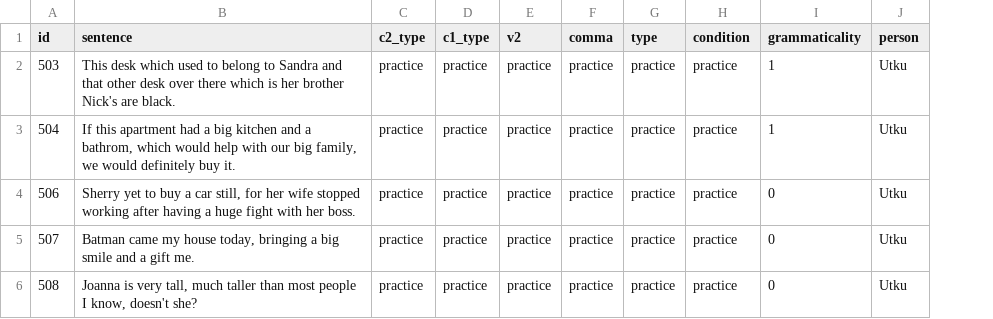
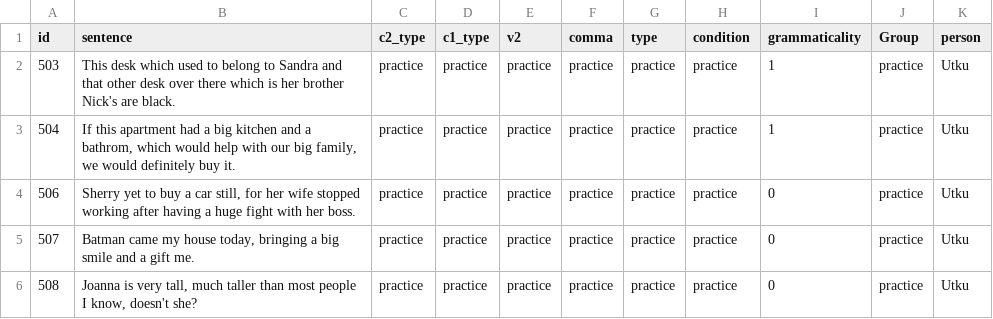
Before and after one commit to utkuturk/640_exp, a CSV file: chunk_includes/640_practice.csv, drawn as a sheet; the diff names each change by its address in the sheet, - before the commit and + after, or states it on an @@ line.

```diff
--- a/chunk_includes/640_practice.csv
+++ b/chunk_includes/640_practice.csv
+column J (Group), rows 2-6: all practice
```
Also changed, not shown: chunk_includes/640_filler.csv, chunk_includes/640_practice_first.csv, 3 other files.
